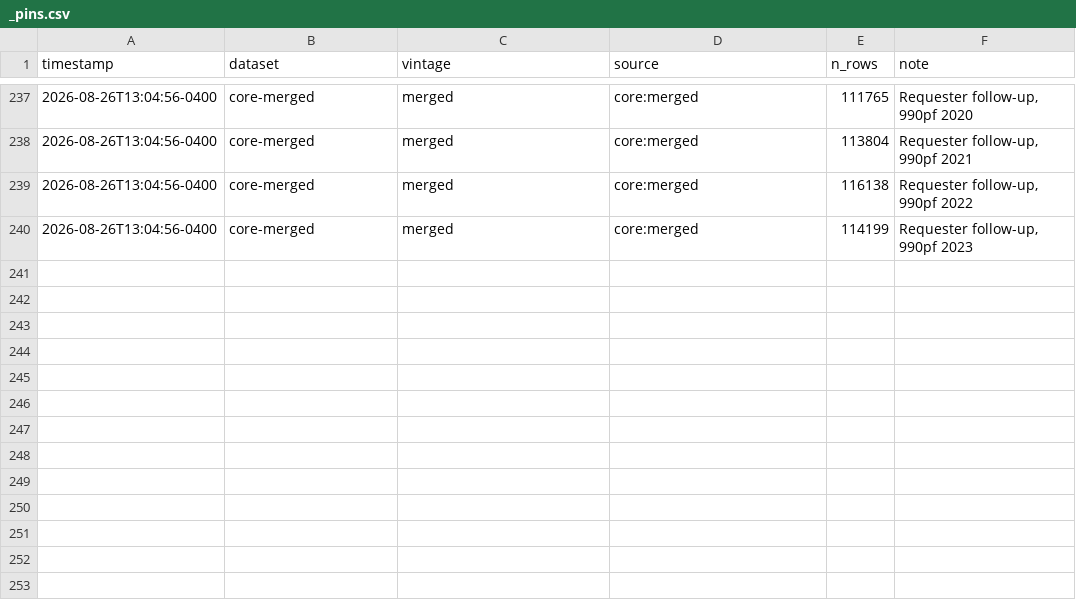
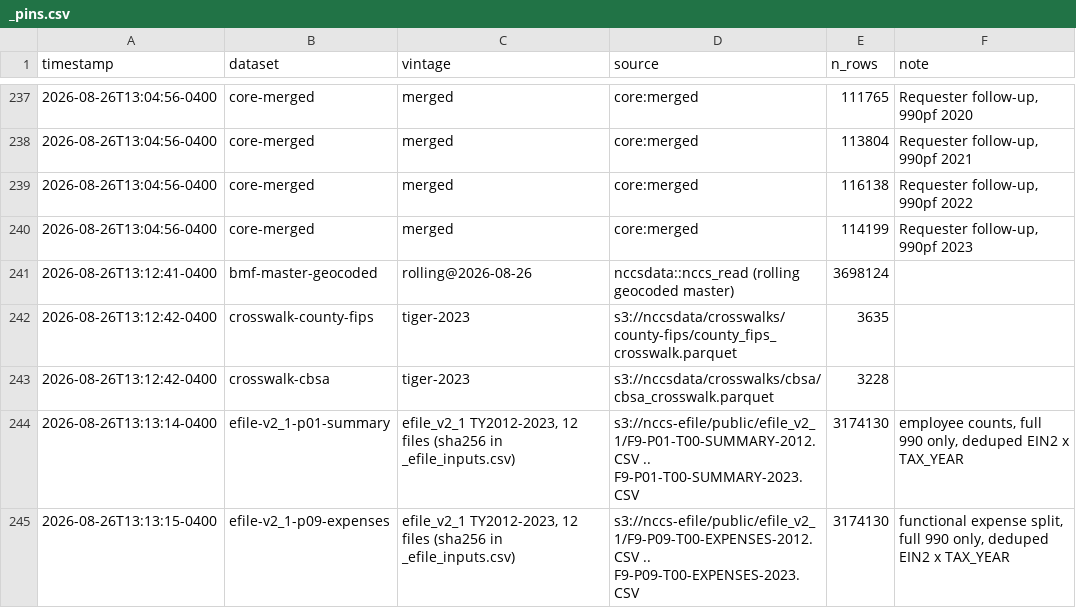
Before and after one commit to UrbanInstitute/nccs-data-requests, a CSV file: requests/2026-06-milwaukee-msa/_pins.csv, drawn as a sheet; only a part is shown, gaps mark what is left out; the diff names each change by its address in the sheet, - before the commit and + after, or states it on an @@ line.

```diff
--- a/requests/2026-06-milwaukee-msa/_pins.csv
+++ b/requests/2026-06-milwaukee-msa/_pins.csv
+row 241: 2026-08-26T13:12:41-0400 | bmf-master-geocoded | rolling@2026-08-26 | nccsdata::nccs_read (rolling geocoded master) | 3698124
+row 242: 2026-08-26T13:12:42-0400 | crosswalk-county-fips | tiger-2023 | s3://nccsdata/crosswalks/county-fips/county_fips_crosswalk.parquet | 3635
+row 243: 2026-08-26T13:12:42-0400 | crosswalk-cbsa | tiger-2023 | s3://nccsdata/crosswalks/cbsa/cbsa_crosswalk.parquet | 3228
+row 244: 2026-08-26T13:13:14-0400 | efile-v2_1-p01-summary | efile_v2_1 TY2012-2023, 12 files (sha256 in _efile_inputs.csv) | s3://nccs-efile/public/efile_v2_1/F9-P01-T00-SUMMARY-2012.CSV .. F9-P01-T00-SUMMARY-2023.CSV | 3174130 | employee counts, full 990 only, deduped EIN2 x TAX_YEAR
+row 245: 2026-08-26T13:13:15-0400 | efile-v2_1-p09-expenses | efile_v2_1 TY2012-2023, 12 files (sha256 in _efile_inputs.csv) | s3://nccs-efile/public/efile_v2_1/F9-P09-T00-EXPENSES-2012.CSV .. F9-P09-T00-EXPENSES-2023.CSV | 3174130 | functional expense split, full 990 only, deduped EIN2 x TAX_YEAR
```
Also changed, not shown: 1 other file.
